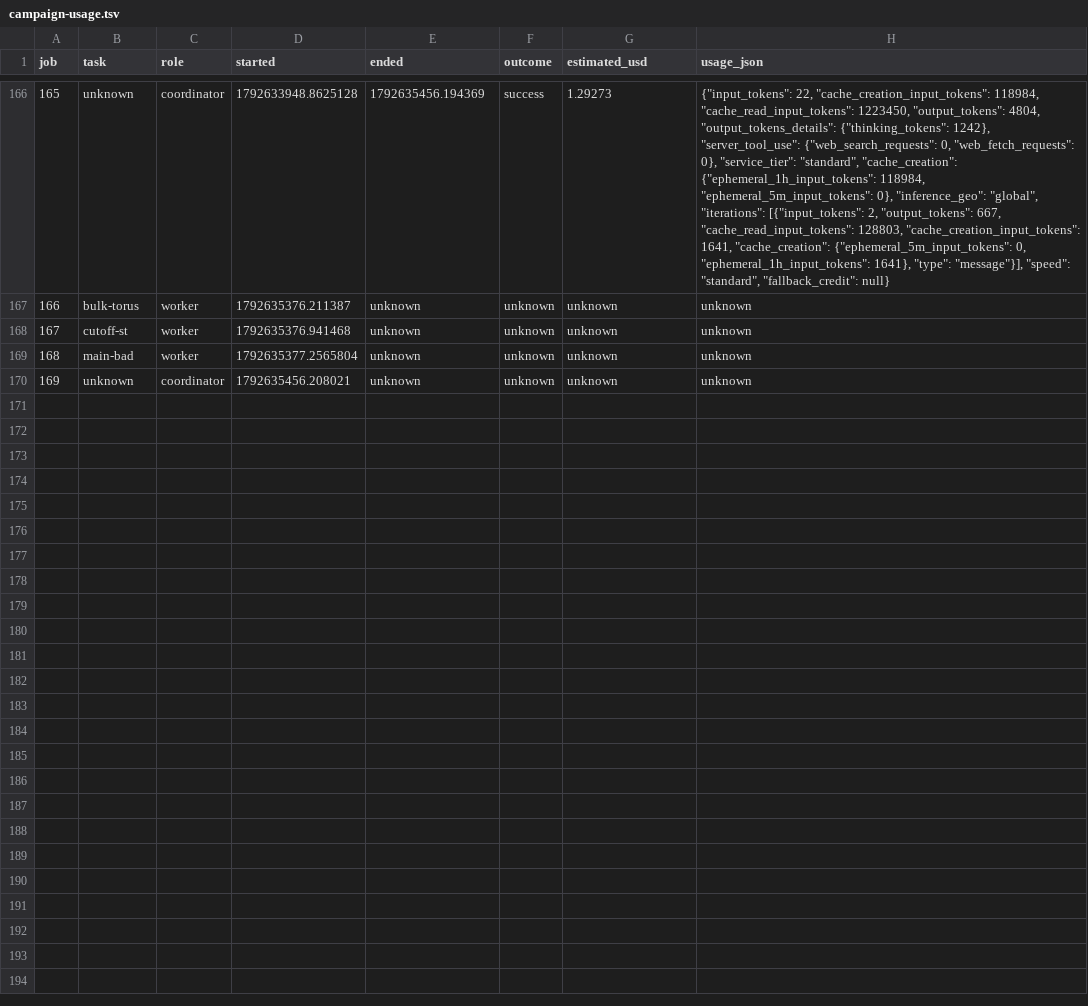
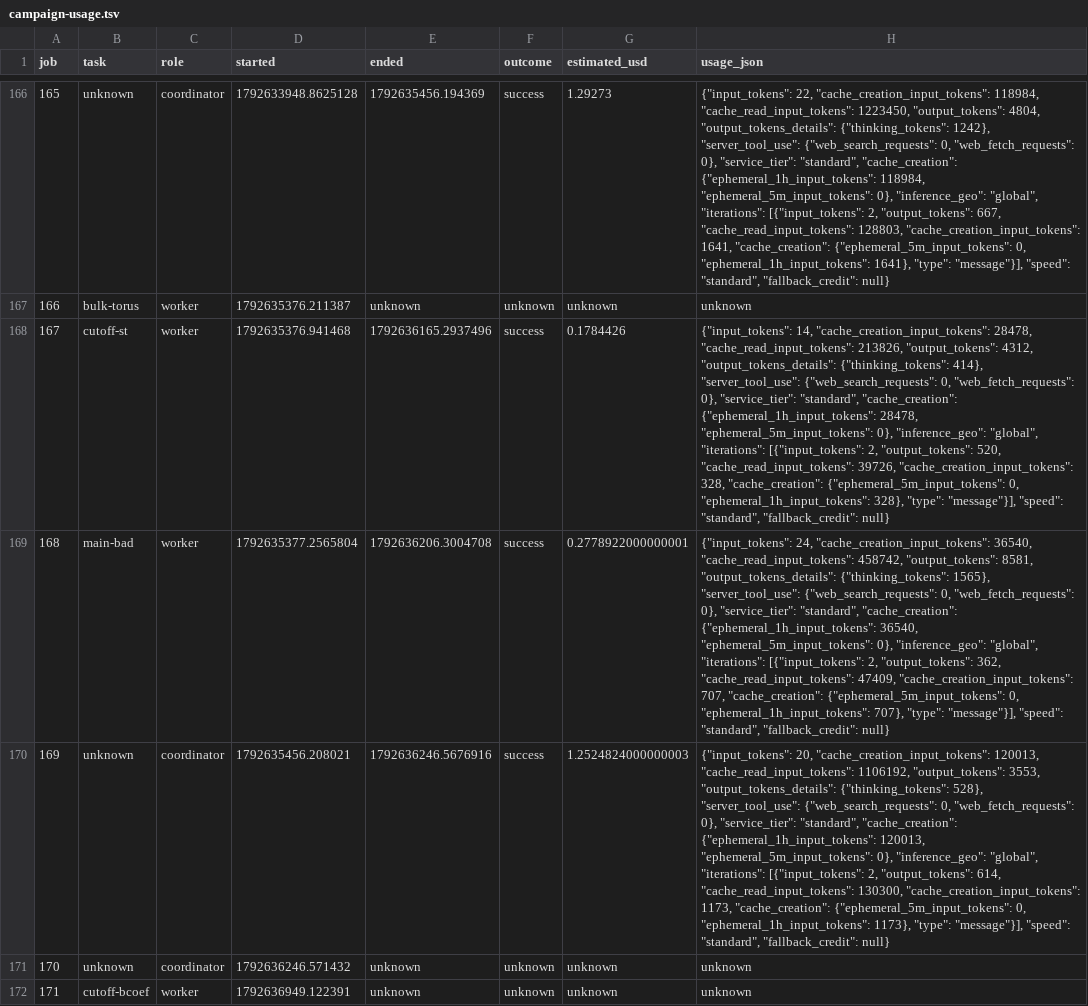
Before and after one commit to ZaytaM/log-gas-lean, a TSV file: state/campaign-usage.tsv, drawn as a sheet; only a part is shown, gaps mark what is left out; the diff names each change by its address in the sheet, - before the commit and + after, or states it on an @@ line.

Commit message:
Report main theorem campaign progress and usage

```diff
--- a/state/campaign-usage.tsv
+++ b/state/campaign-usage.tsv
-E168 (ended): unknown
+E168 (ended): 1792636165.2937496
-F168:F170 (outcome): unknown
+F168:F170 (outcome): success
-G168 (estimated_usd): unknown
+G168 (estimated_usd): 0.1784426
-H168 (usage_json): unknown
+H168 (usage_json): {"input_tokens": 14, "cache_creation_input_tokens": 28478, "cache_read_input_tokens": 213826, "output_tokens": 4312, "output_tokens_details": {"thinking_tokens": 414}, "server_tool_use": {"web_search_requests": 0, "web_fetch_requests": 0}, "service_tier": "standard", "cache_creation": {"ephemeral_1h_input_tokens": 28478, "ephemeral_5m_input_tokens": 0}, "inference_geo": "global", "iterations": [{"input_tokens": 2, "output_tokens": 520, "cache_read_input_tokens": 39726, "cache_creation_input_tokens": 328, "cache_creation": {"ephemeral_5m_input_tokens": 0, "ephemeral_1h_input_tokens": 328}, "type": "message"}], "speed": "standard", "fallback_credit": null}
-E169 (ended): unknown
+E169 (ended): 1792636206.3004708
-G169 (estimated_usd): unknown
+G169 (estimated_usd): 0.2778922000000001
-H169 (usage_json): unknown
+H169 (usage_json): {"input_tokens": 24, "cache_creation_input_tokens": 36540, "cache_read_input_tokens": 458742, "output_tokens": 8581, "output_tokens_details": {"thinking_tokens": 1565}, "server_tool_use": {"web_search_requests": 0, "web_fetch_requests": 0}, "service_tier": "standard", "cache_creation": {"ephemeral_1h_input_tokens": 36540, "ephemeral_5m_input_tokens": 0}, "inference_geo": "global", "iterations": [{"input_tokens": 2, "output_tokens": 362, "cache_read_input_tokens": 47409, "cache_creation_input_tokens": 707, "cache_creation": {"ephemeral_5m_input_tokens": 0, "ephemeral_1h_input_tokens": 707}, "type": "message"}], "speed": "standard", "fallback_credit": null}
-E170 (ended): unknown
+E170 (ended): 1792636246.5676916
-G170 (estimated_usd): unknown
+G170 (estimated_usd): 1.2524824000000003
-H170 (usage_json): unknown
+H170 (usage_json): {"input_tokens": 20, "cache_creation_input_tokens": 120013, "cache_read_input_tokens": 1106192, "output_tokens": 3553, "output_tokens_details": {"thinking_tokens": 528}, "server_tool_use": {"web_search_requests": 0, "web_fetch_requests": 0}, "service_tier": "standard", "cache_creation": {"ephemeral_1h_input_tokens": 120013, "ephemeral_5m_input_tokens": 0}, "inference_geo": "global", "iterations": [{"input_tokens": 2, "output_tokens": 614, "cache_read_input_tokens": 130300, "cache_creation_input_tokens": 1173, "cache_creation": {"ephemeral_5m_input_tokens": 0, "ephemeral_1h_input_tokens": 1173}, "type": "message"}], "speed": "standard", "fallback_credit": null}
+row 171: 170 | unknown | coordinator | 1792636246.571432 | unknown | unknown | unknown | unknown
+row 172: 171 | cutoff-bcoef | worker | 1792636949.122391 | unknown | unknown | unknown | unknown
```
Also changed, not shown: 1 other file.
